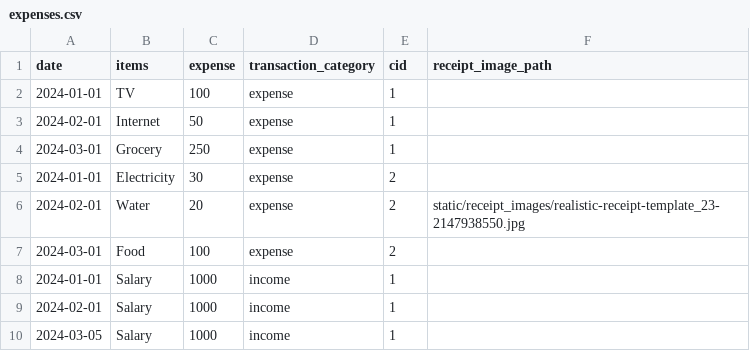
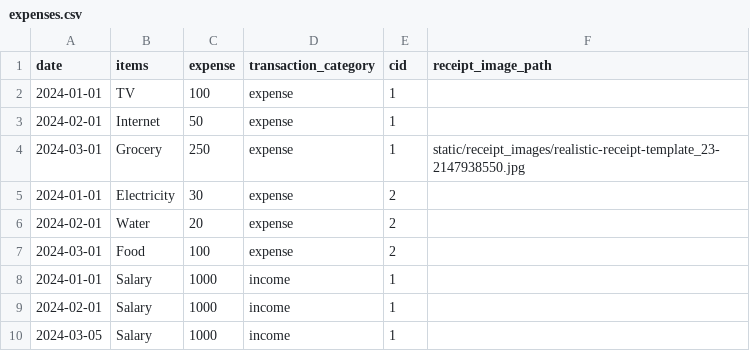
Before and after one commit to Shivanii7/ACIT2911-Agile, a CSV file: data/expenses.csv, drawn as a sheet.

Commit message:
fix issue of saving images

```diff
--- a/data/expenses.csv
+++ b/data/expenses.csv
@@ -3,5 +3,5 @@ date,items,expense,transaction_category,cid,receipt_image_path
 2024-02-01,Internet,50,expense,1,
-2024-03-01,Grocery,250,expense,1,
+2024-03-01,Grocery,250,expense,1,"static/receipt_images/realistic-receipt-template_23-2147938550.jpg"
 2024-01-01,Electricity,30,expense,2,
-2024-02-01,Water,20,expense,2,"static/receipt_images/realistic-receipt-template_23-2147938550.jpg"
+2024-02-01,Water,20,expense,2,
 2024-03-01,Food,100,expense,2,
```
